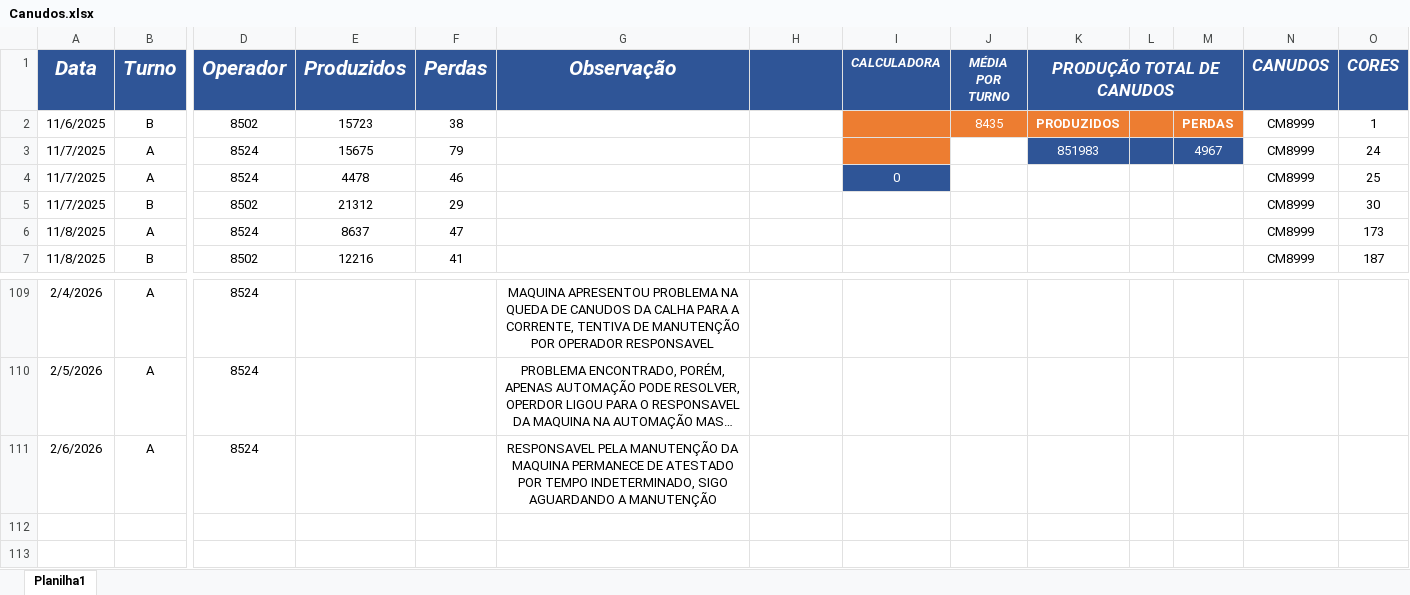
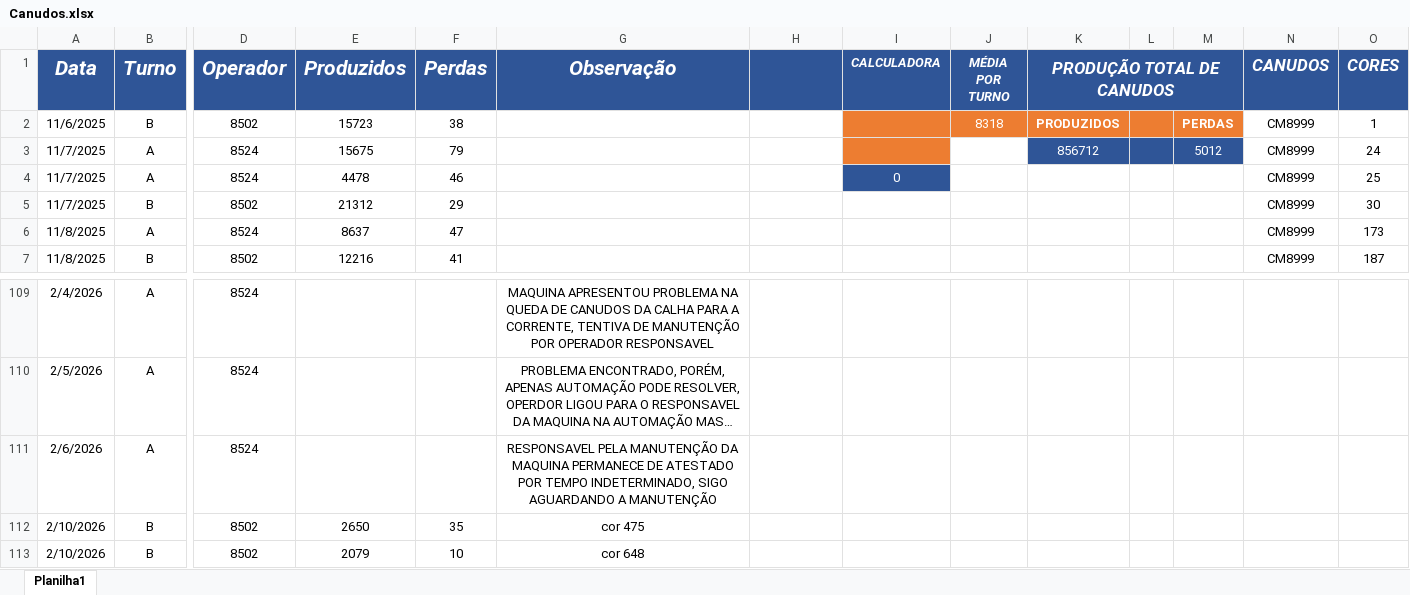
Before and after one commit to bacchirenan/PlasPrint2.0, an Excel workbook: Canudos.xlsx, sheet Planilha1, drawn as a sheet; only a part is shown, gaps mark what is left out; long unchanged cells end in …; values as stored, in another font and other column widths than the file's, no borders; charts and pictures and table styles not drawn; rows hold the shown columns only; the diff names each change by its address in the sheet, - before the commit and + after, or states it on an @@ line.

Commit message:
Atualiza├º├úo autom├ítica OEE, Canudos, Producao e Rejeito (11/02/2026  8:15:05,91)

```diff
--- a/Canudos.xlsx (sheet Planilha1)
+++ b/Canudos.xlsx (sheet Planilha1)
-J2 (MÉDIA POR TURNO): 8435
+J2 (MÉDIA POR TURNO): 8318
-K3 (PRODUÇÃO TOTAL DE CANUDOS): 851983
+K3 (PRODUÇÃO TOTAL DE CANUDOS): 856712
-M3: 4967
+M3: 5012
+row 112: 2/10/2026 | B | 8502 | 2650 | 35 | cor 475
+row 113: 2/10/2026 | B | 8502 | 2079 | 10 | cor 648
```
Also changed, not shown: oee teep.xlsx, producao.xlsx, 1 other file.
